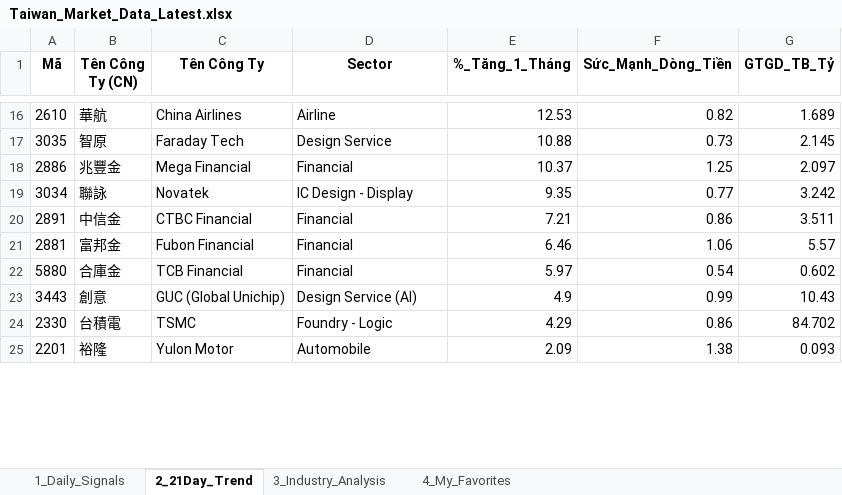
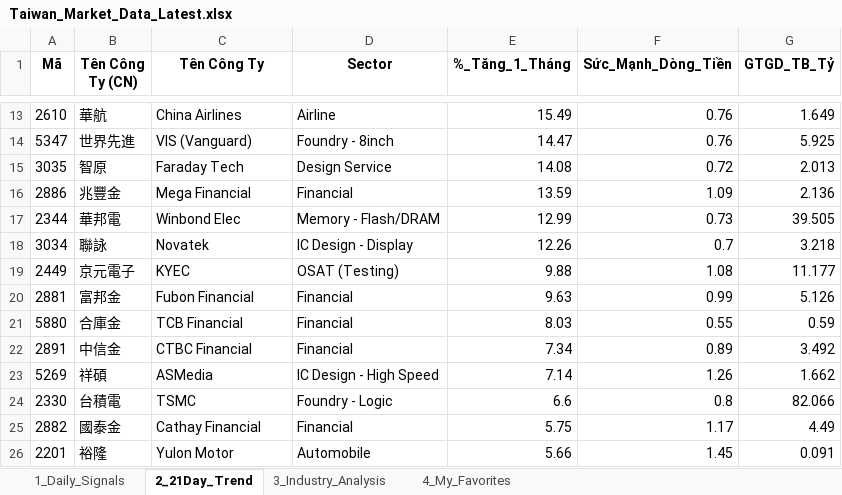
Before and after one commit to chipmoon/dashboard-tw, an Excel workbook: Taiwan_Market_Data_Latest.xlsx, sheet 2_21Day_Trend, drawn as a sheet; only a part is shown, gaps mark what is left out; values as stored, in another font and other column widths than the file's, no borders; removed rows and columns are numbered as before the commit, all else as after; the diff covers the shown part only; the diff names each change by its address in the sheet, - before the commit and + after, or states it on an @@ line.

```diff
--- a/Taiwan_Market_Data_Latest.xlsx (sheet 2_21Day_Trend)
+++ b/Taiwan_Market_Data_Latest.xlsx (sheet 2_21Day_Trend)
-E13 (%_Tăng_1_Tháng): 12.53
+E13 (%_Tăng_1_Tháng): 15.49
-F13 (Sức_Mạnh_Dòng_Tiền): 0.82
+F13 (Sức_Mạnh_Dòng_Tiền): 0.76
-G13 (GTGD_TB_Tỷ): 1.689
+G13 (GTGD_TB_Tỷ): 1.649
+row 14: 5347 | 世界先進 | VIS (Vanguard) | Foundry - 8inch | 14.47 | 0.76 | 5.925
-E15 (%_Tăng_1_Tháng): 10.88
+E15 (%_Tăng_1_Tháng): 14.08
-F15 (Sức_Mạnh_Dòng_Tiền): 0.73
+F15 (Sức_Mạnh_Dòng_Tiền): 0.72
-G15 (GTGD_TB_Tỷ): 2.145
+G15 (GTGD_TB_Tỷ): 2.013
-E16 (%_Tăng_1_Tháng): 10.37
+E16 (%_Tăng_1_Tháng): 13.59
-F16 (Sức_Mạnh_Dòng_Tiền): 1.25
+F16 (Sức_Mạnh_Dòng_Tiền): 1.09
-G16 (GTGD_TB_Tỷ): 2.097
+G16 (GTGD_TB_Tỷ): 2.136
+row 17: 2344 | 華邦電 | Winbond Elec | Memory - Flash/DRAM | 12.99 | 0.73 | 39.505
-E18 (%_Tăng_1_Tháng): 9.35
+E18 (%_Tăng_1_Tháng): 12.26
-F18 (Sức_Mạnh_Dòng_Tiền): 0.77
+F18 (Sức_Mạnh_Dòng_Tiền): 0.7
-G18 (GTGD_TB_Tỷ): 3.242
+G18 (GTGD_TB_Tỷ): 3.218
-row 20: 2891 | 中信金 | CTBC Financial | Financial | 7.21 | 0.86 | 3.511
+row 19: 2449 | 京元電子 | KYEC | OSAT (Testing) | 9.88 | 1.08 | 11.177
-E20 (%_Tăng_1_Tháng): 6.46
+E20 (%_Tăng_1_Tháng): 9.63
-F20 (Sức_Mạnh_Dòng_Tiền): 1.06
+F20 (Sức_Mạnh_Dòng_Tiền): 0.99
-G20 (GTGD_TB_Tỷ): 5.57
+G20 (GTGD_TB_Tỷ): 5.126
-E21 (%_Tăng_1_Tháng): 5.97
+E21 (%_Tăng_1_Tháng): 8.03
-F21 (Sức_Mạnh_Dòng_Tiền): 0.54
+F21 (Sức_Mạnh_Dòng_Tiền): 0.55
-G21 (GTGD_TB_Tỷ): 0.602
+G21 (GTGD_TB_Tỷ): 0.59
-row 23: 3443 | 創意 | GUC (Global Unichip) | Design Service (AI) | 4.9 | 0.99 | 10.43
+row 22: 2891 | 中信金 | CTBC Financial | Financial | 7.34 | 0.89 | 3.492
+row 23: 5269 | 祥碩 | ASMedia | IC Design - High Speed | 7.14 | 1.26 | 1.662
-E24 (%_Tăng_1_Tháng): 4.29
+E24 (%_Tăng_1_Tháng): 6.6
-F24 (Sức_Mạnh_Dòng_Tiền): 0.86
+F24 (Sức_Mạnh_Dòng_Tiền): 0.8
-G24 (GTGD_TB_Tỷ): 84.702
+G24 (GTGD_TB_Tỷ): 82.066
+row 25: 2882 | 國泰金 | Cathay Financial | Financial | 5.75 | 1.17 | 4.49
-E26 (%_Tăng_1_Tháng): 2.09
+E26 (%_Tăng_1_Tháng): 5.66
-F26 (Sức_Mạnh_Dòng_Tiền): 1.38
+F26 (Sức_Mạnh_Dòng_Tiền): 1.45
-G26 (GTGD_TB_Tỷ): 0.093
+G26 (GTGD_TB_Tỷ): 0.091
```
Also changed, not shown: 17 added rows, 21 removed rows and 59 edited cells elsewhere in this sheet, sheet 1_Daily_Signals, sheet 3_Industry_Analysis, sheet 4_My_Favorites.
